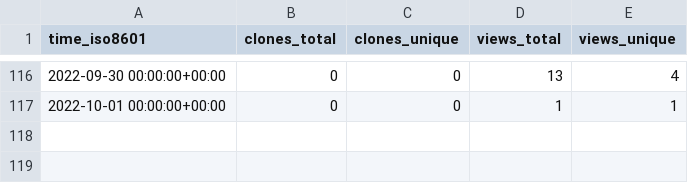
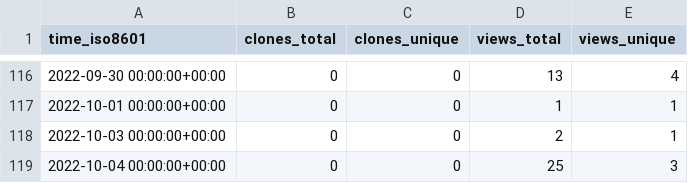
Before and after one commit to NBICLAB/ddn-data-repo, a CSV file: NBICLAB/DDN/ghrs-data/views_clones_aggregate.csv, drawn as a sheet; only a part is shown, gaps mark what is left out.

```diff
--- a/NBICLAB/DDN/ghrs-data/views_clones_aggregate.csv
+++ b/NBICLAB/DDN/ghrs-data/views_clones_aggregate.csv
@@ -117 +117,3 @@ time_iso8601,clones_total,clones_unique,views_total,views_unique
 2022-10-01 00:00:00+00:00,0,0,1,1
+2022-10-03 00:00:00+00:00,0,0,2,1
+2022-10-04 00:00:00+00:00,0,0,25,3
```
Also changed, not shown: 1 other file.
